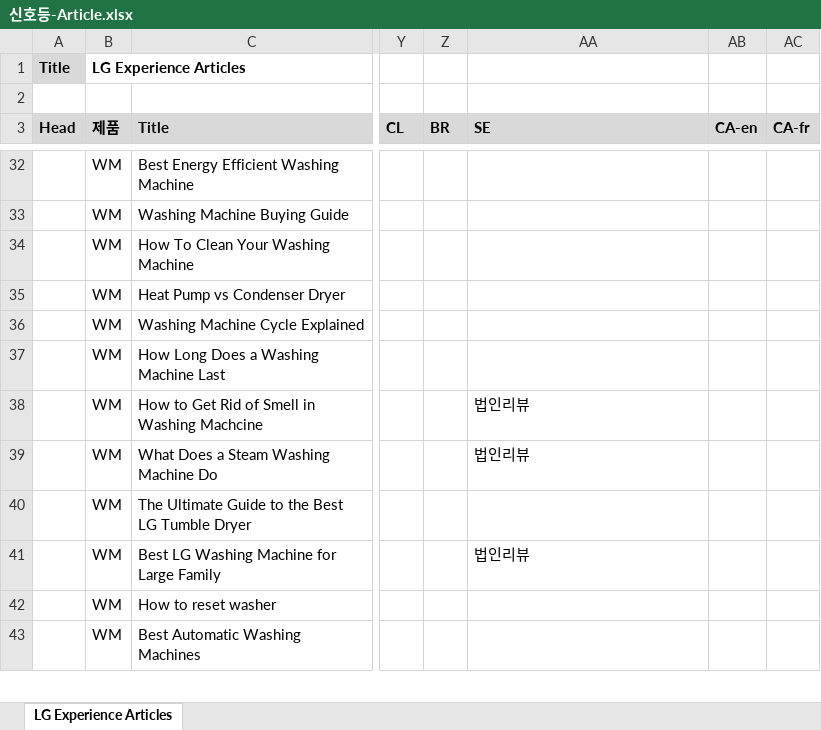
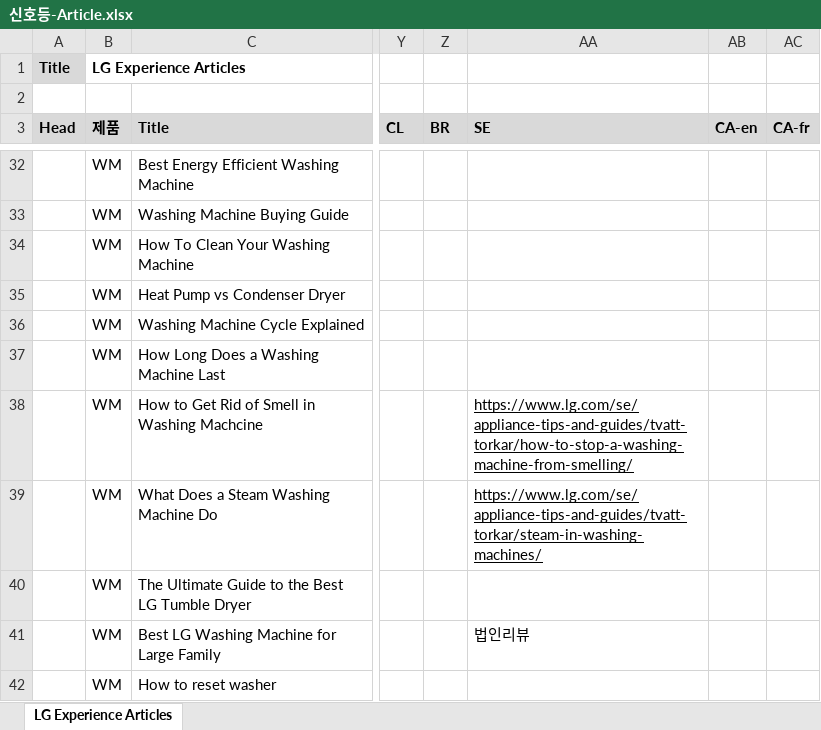
Before and after one commit to towdew/hs-dashboard, an Excel workbook: lg-com-status-dashboard/신호등-Article.xlsx, sheet LG Experience Articles, drawn as a sheet; only a part is shown, gaps mark what is left out; the shorter side is filled out with more unchanged rows; values as stored, in another font and other column widths than the file's, no borders; charts and pictures not drawn; the diff names each change by its address in the sheet, - before the commit and + after, or states it on an @@ line.

Commit message:
Add files via upload

```diff
--- a/lg-com-status-dashboard/신호등-Article.xlsx (sheet LG Experience Articles)
+++ b/lg-com-status-dashboard/신호등-Article.xlsx (sheet LG Experience Articles)
-AA38 (SE): 법인리뷰
+AA38 (SE): https://www.lg.com/se/appliance-tips-and-guides/tvatt-torkar/how-to-stop-a-washing-machine-from-smelling/
-AA38:AA39 underline: off
+AA38:AA39 underline: on
-AA39 (SE): 법인리뷰
+AA39 (SE): https://www.lg.com/se/appliance-tips-and-guides/tvatt-torkar/steam-in-washing-machines/
```
